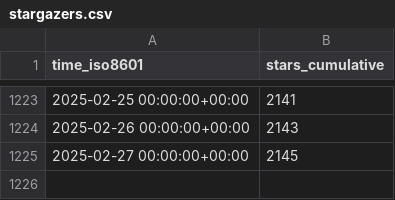
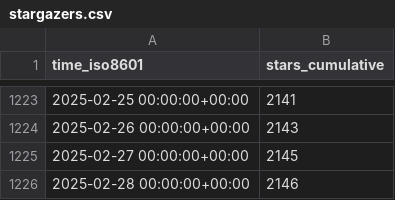
Before and after one commit to stack-of-tasks/gh-repo-stats, a CSV file: stack-of-tasks/pinocchio/ghrs-data/stargazers.csv, drawn as a sheet; only a part is shown, gaps mark what is left out; the diff names each change by its address in the sheet, - before the commit and + after, or states it on an @@ line.

```diff
--- a/stack-of-tasks/pinocchio/ghrs-data/stargazers.csv
+++ b/stack-of-tasks/pinocchio/ghrs-data/stargazers.csv
+row 1226: 2025-02-28 00:00:00+00:00 | 2146
```
